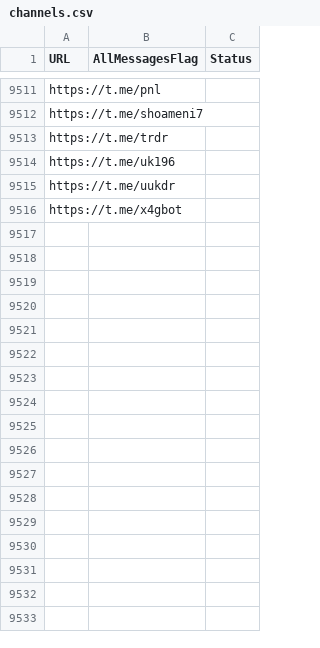
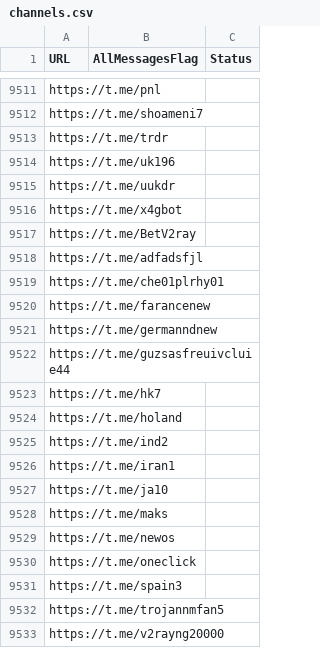
Before and after one commit to RaminTabriz/V2rayCollector, a CSV file: channels.csv, drawn as a sheet; only a part is shown, gaps mark what is left out; the diff names each change by its address in the sheet, - before the commit and + after, or states it on an @@ line.

```diff
--- a/channels.csv
+++ b/channels.csv
+row 9517: https://t.me/BetV2ray
+row 9518: https://t.me/adfadsfjl
+row 9519: https://t.me/che01plrhy01
+row 9520: https://t.me/farancenew
+row 9521: https://t.me/germanndnew
+row 9522: https://t.me/guzsasfreuivcluie44
+row 9523: https://t.me/hk7
+row 9524: https://t.me/holand
+row 9525: https://t.me/ind2
+row 9526: https://t.me/iran1
+row 9527: https://t.me/ja10
+row 9528: https://t.me/maks
+row 9529: https://t.me/newos
+row 9530: https://t.me/oneclick
+row 9531: https://t.me/spain3
+row 9532: https://t.me/trojannmfan5
+row 9533: https://t.me/v2rayng20000
```
Also changed, not shown: stats/history.csv, 2 other files.
